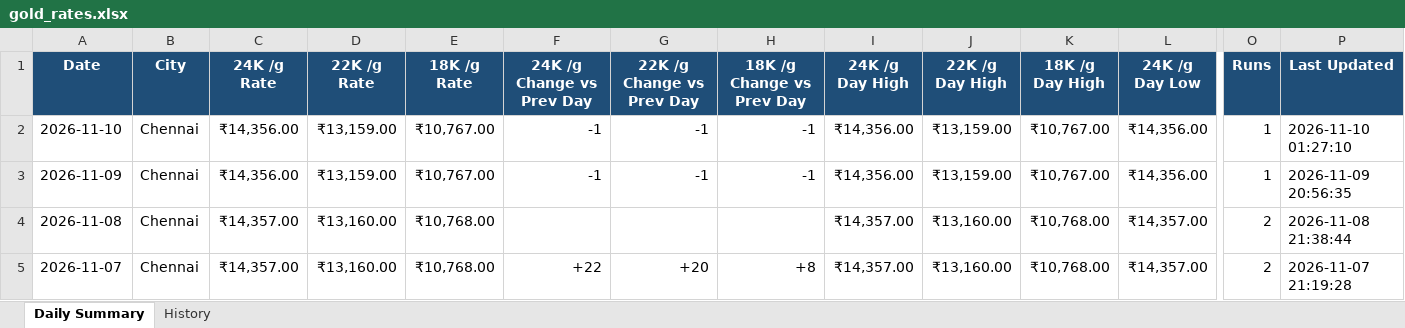
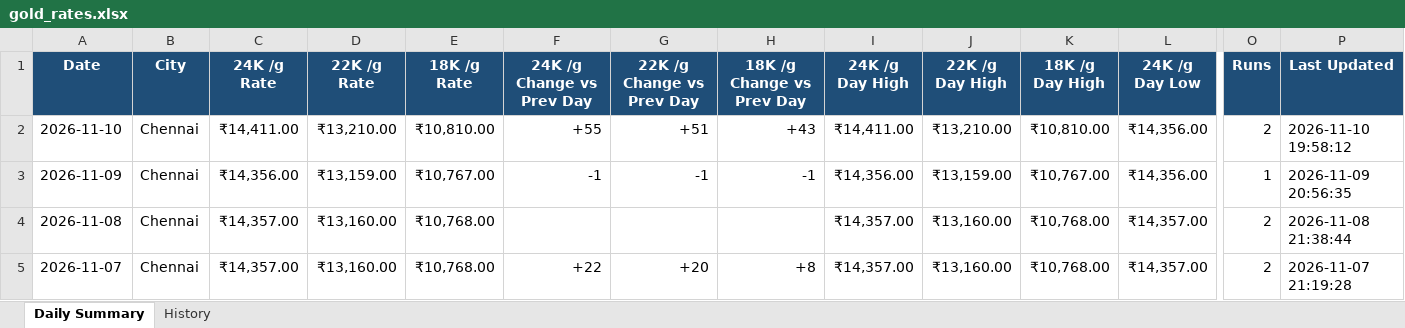
Before and after one commit to gingeevimal/gold-silver-rates, an Excel workbook: gold_rates.xlsx, sheet Daily Summary, drawn as a sheet; only a part is shown, gaps mark what is left out; values as stored, in another font and other column widths than the file's, no borders; the diff names each change by its address in the sheet, - before the commit and + after, or states it on an @@ line.

```diff
--- a/gold_rates.xlsx (sheet Daily Summary)
+++ b/gold_rates.xlsx (sheet Daily Summary)
-C2 (24K /g Rate): ₹14,356.00
+C2 (24K /g Rate): ₹14,411.00
-D2 (22K /g Rate): ₹13,159.00
+D2 (22K /g Rate): ₹13,210.00
-E2 (18K /g Rate): ₹10,767.00
+E2 (18K /g Rate): ₹10,810.00
-F2 (24K /g Change vs Prev Day): -1
+F2 (24K /g Change vs Prev Day): +55
-G2 (22K /g Change vs Prev Day): -1
+G2 (22K /g Change vs Prev Day): +51
-H2 (18K /g Change vs Prev Day): -1
+H2 (18K /g Change vs Prev Day): +43
-I2 (24K /g Day High): ₹14,356.00
+I2 (24K /g Day High): ₹14,411.00
-J2 (22K /g Day High): ₹13,159.00
+J2 (22K /g Day High): ₹13,210.00
-K2 (18K /g Day High): ₹10,767.00
+K2 (18K /g Day High): ₹10,810.00
-O2 (Runs): 1
+O2 (Runs): 2
-P2 (Last Updated): 2026-11-10 01:27:10
+P2 (Last Updated): 2026-11-10 19:58:12
```
Also changed, not shown: sheet History, silver_rates.xlsx, 2 other files.
